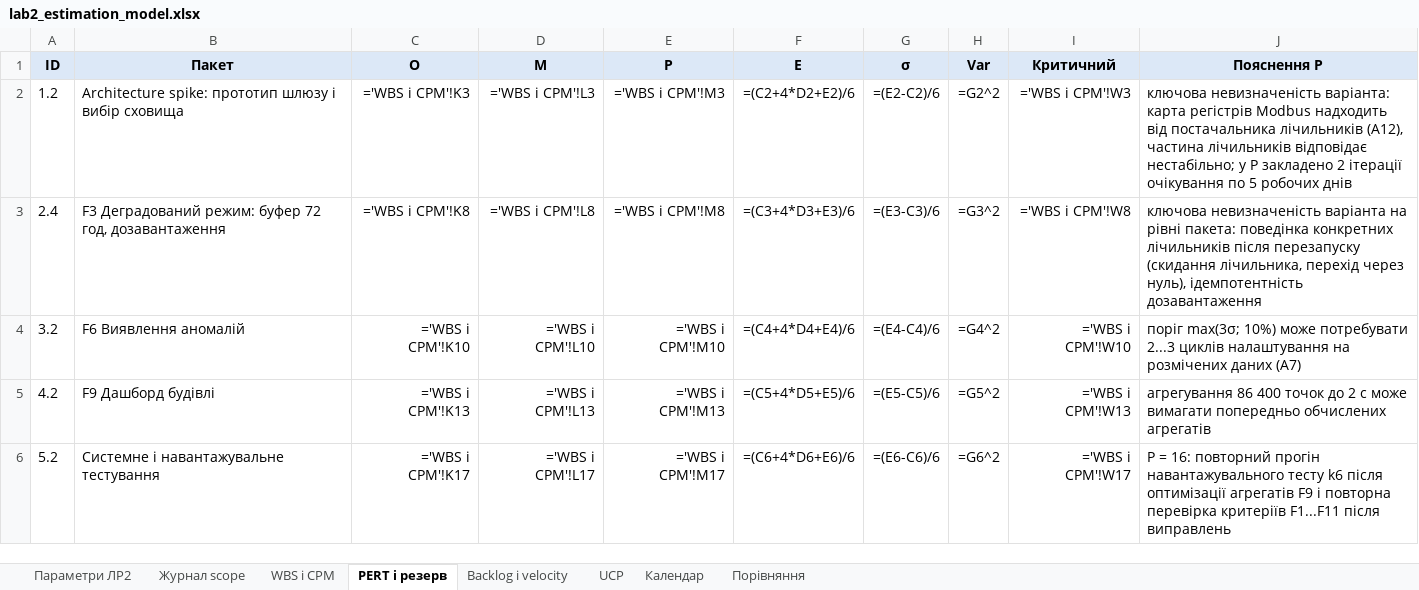
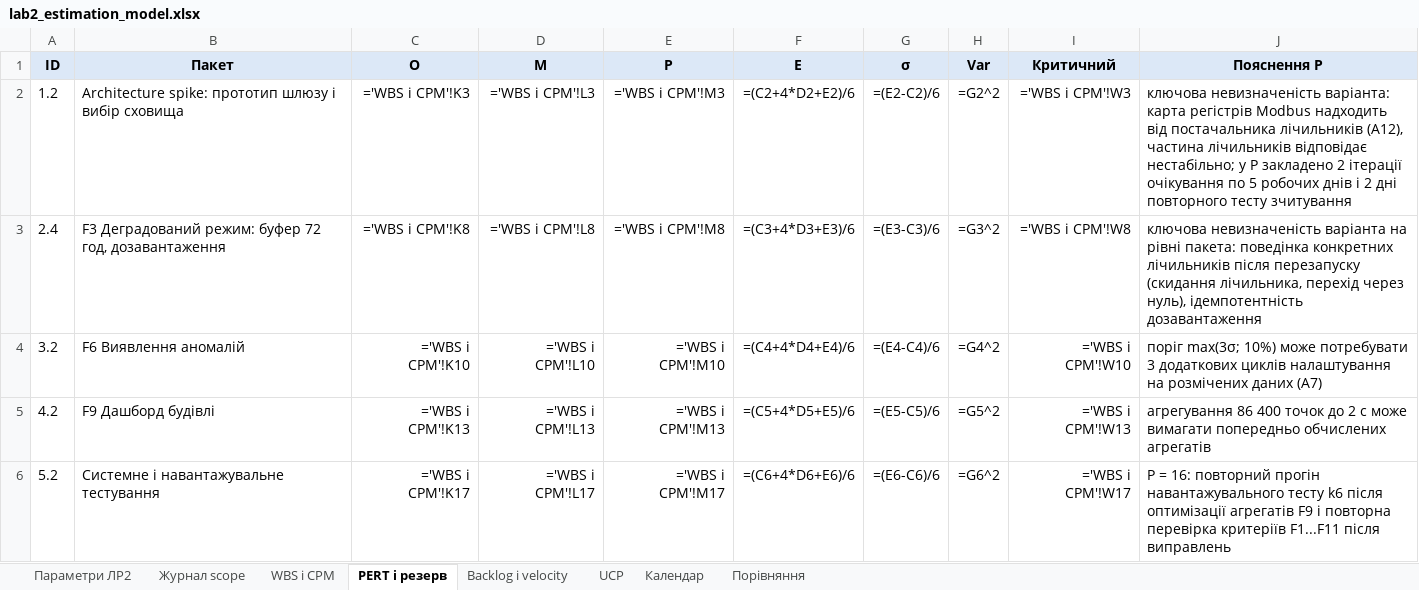
Before and after one commit to constantinemakoid/kai-software-economics, an Excel workbook: lab2/out/lab2_estimation_model.xlsx, sheet PERT і резерв, drawn as a sheet; only a part is shown; values as stored, in another font and other column widths than the file's, no borders; formulas without a stored value are shown as written; the diff names each change by its address in the sheet, - before the commit and + after, or states it on an @@ line.

```diff
--- a/lab2/out/lab2_estimation_model.xlsx (sheet PERT і резерв)
+++ b/lab2/out/lab2_estimation_model.xlsx (sheet PERT і резерв)
-J2 (Пояснення P): …робочих днів
+J2 (Пояснення P): …робочих днів і 2 дні повторного тесту зчитування
-J4 (Пояснення P): …може потребувати 2...3 циклів налаштування…
+J4 (Пояснення P): …може потребувати 3 додаткових циклів налаштування…
```
Also changed, not shown: sheet Параметри ЛР2, lab2/out/lab2_recalculated.xlsx, 3 other files.
